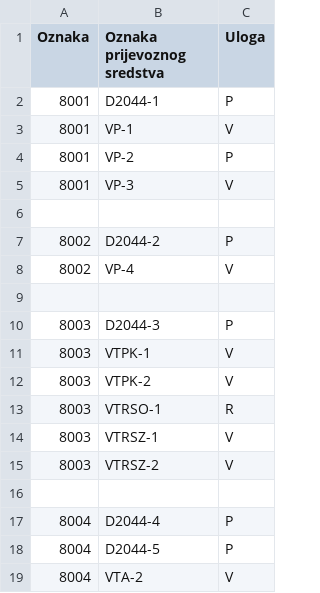
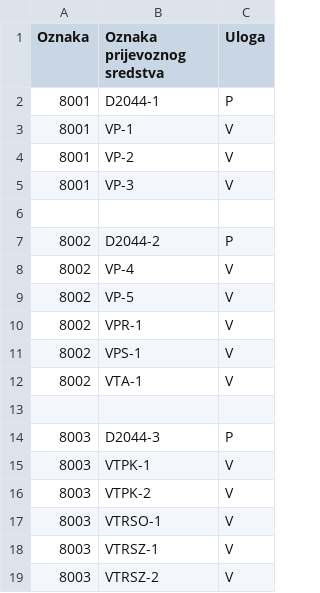
Before and after one commit to CheesePlayz/uzdiz, a CSV file: DZ_2_kompozicije.csv (was DZ_1_kompozicije_test.csv), drawn as a sheet; only a part is shown; the shorter side is filled out with more unchanged rows.

```diff
--- a/DZ_1_kompozicije_test.csv
+++ b/DZ_2_kompozicije.csv
@@ -3,3 +3,3 @@
 8001;VP-1;V
-8001;VP-2;P
+8001;VP-2;V
 8001;VP-3;V
@@ -8,2 +8,6 @@
 8002;VP-4;V
+8002;VP-5;V
+8002;VPR-1;V
+8002;VPS-1;V
+8002;VTA-1;V
 ;;
@@ -12,3 +16,3 @@
 8003;VTPK-2;V
-8003;VTRSO-1;R
+8003;VTRSO-1;V
 8003;VTRSZ-1;V
```
Also changed, not shown: DZ_2_vozila.csv, 17 other files.
